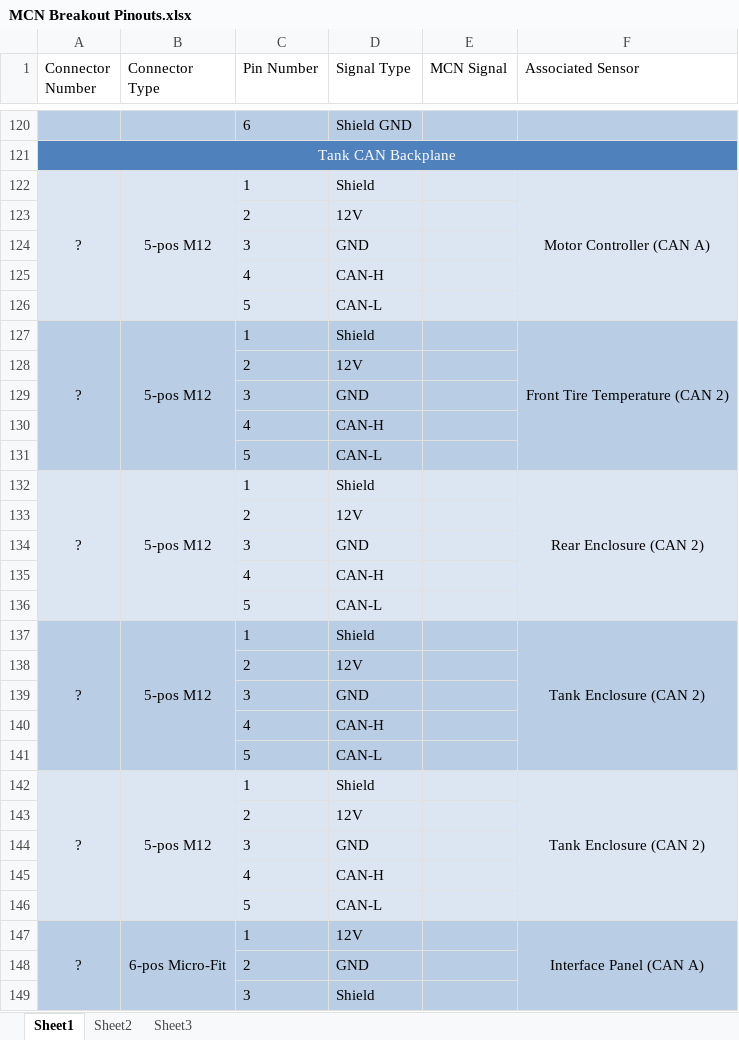
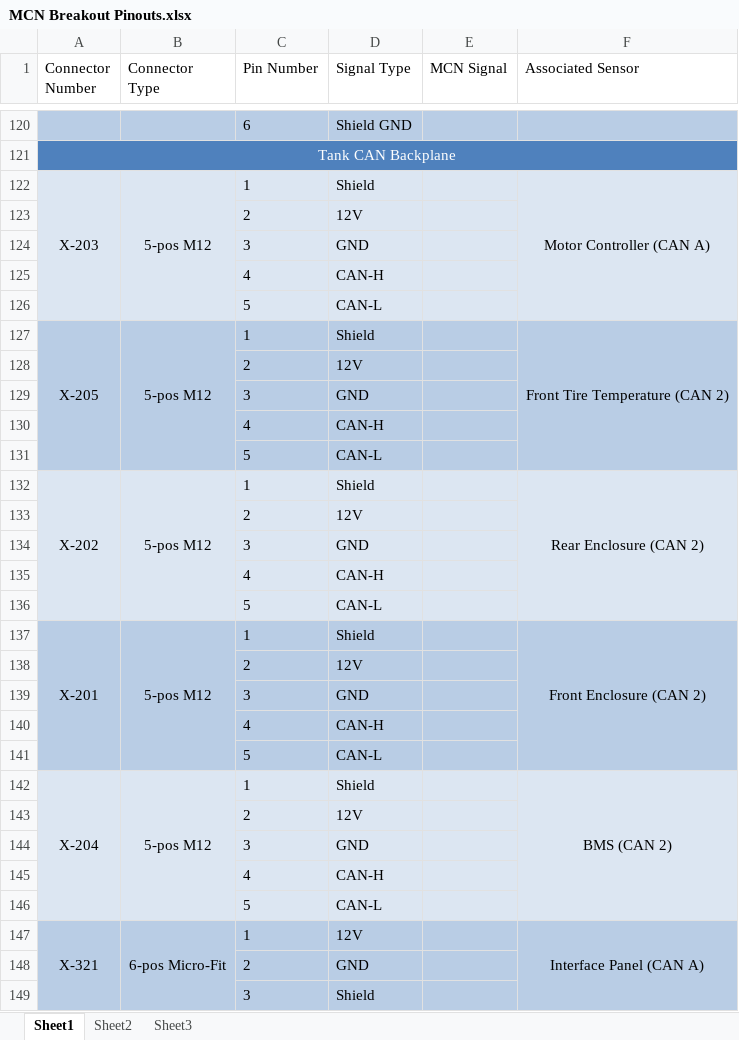
Before and after one commit to tmartin07/Vehicle-wiring-diagrams, an Excel workbook: MCN Breakout Pinouts.xlsx, sheet Sheet1, drawn as a sheet; only a part is shown, gaps mark what is left out; values as stored, in another font and other column widths than the file's, no borders; the diff covers the shown part only; the diff names each change by its address in the sheet, - before the commit and + after, or states it on an @@ line.

Commit message:
Added connector pinout drawings for Dyno Stand Update Dyno Electrical System Diagram to Version 2.2 (created new connector numbers) Updated RW-3 Connector Master List Updated MCN Breakout Pinouts

```diff
--- a/MCN Breakout Pinouts.xlsx (sheet Sheet1)
+++ b/MCN Breakout Pinouts.xlsx (sheet Sheet1)
-A122 (Connector Number): ?
+A122 (Connector Number): X-203
-A127 (Connector Number): ?
+A127 (Connector Number): X-205
-A132 (Connector Number): ?
+A132 (Connector Number): X-202
-A137 (Connector Number): ?
+A137 (Connector Number): X-201
-F137 (Associated Sensor): Tank Enclosure (CAN 2)
+F137 (Associated Sensor): Front Enclosure (CAN 2)
-A142 (Connector Number): ?
+A142 (Connector Number): X-204
-F142 (Associated Sensor): Tank Enclosure (CAN 2)
+F142 (Associated Sensor): BMS (CAN 2)
-A147 (Connector Number): ?
+A147 (Connector Number): X-321
```
Also changed, not shown: 17 edited cells and merged cells elsewhere in this sheet, RW-3 Connector Master List.xlsx, 16 other files.
